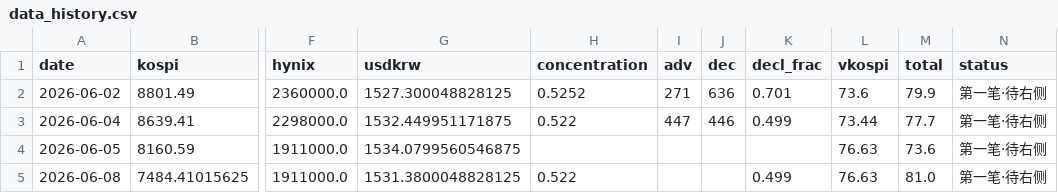
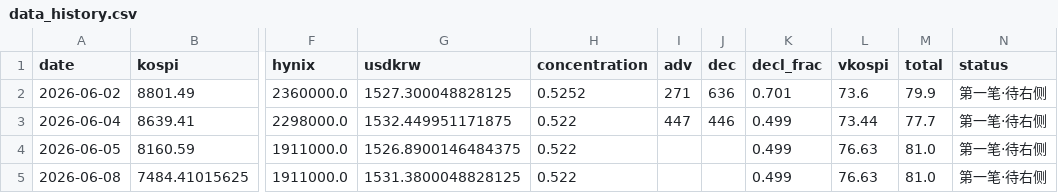
Before and after one commit to nelpower/korea-scorecard, a CSV file: data_history.csv, drawn as a sheet; only a part is shown, gaps mark what is left out; the diff names each change by its address in the sheet, - before the commit and + after, or states it on an @@ line.

```diff
--- a/data_history.csv
+++ b/data_history.csv
-G4 (usdkrw): 1534.0799560546875
+G4 (usdkrw): 1526.8900146484375
-H4 (concentration): (empty)
+H4 (concentration): 0.522
-K4 (decl_frac): (empty)
+K4 (decl_frac): 0.499
-M4 (total): 73.6
+M4 (total): 81.0
```
Also changed, not shown: 2 other files.
